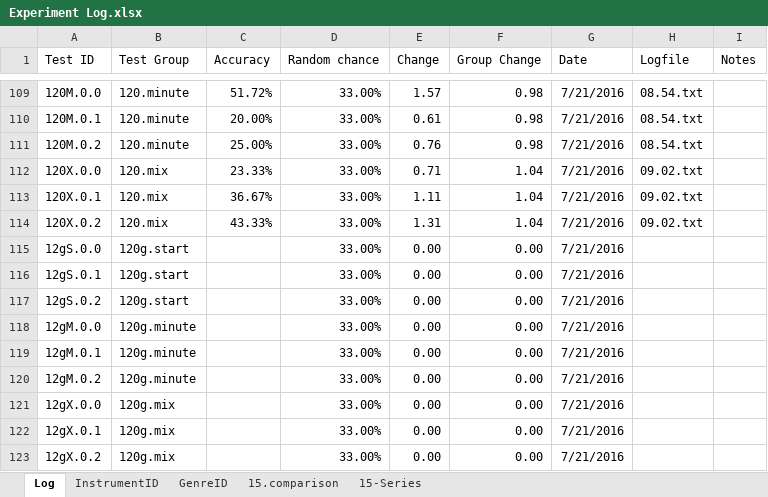
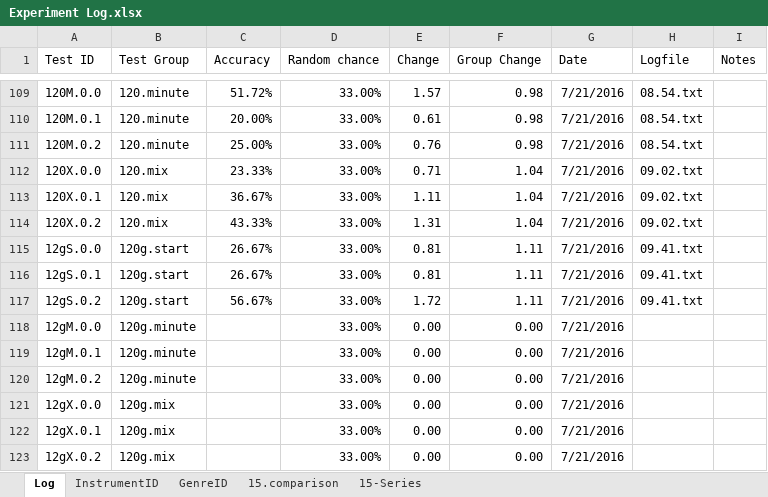
Before and after one commit to grey280/nAud, an Excel workbook: logs/Experiment Log.xlsx, sheet Log, drawn as a sheet; only a part is shown, gaps mark what is left out; values as stored, in another font and other column widths than the file's, no borders; conditional formats not drawn; the diff names each change by its address in the sheet, - before the commit and + after, or states it on an @@ line.

Commit message:
Log and prep for next experiment

```diff
--- a/logs/Experiment Log.xlsx (sheet Log)
+++ b/logs/Experiment Log.xlsx (sheet Log)
-C115:C116 (Accuracy): (empty)
+C115:C116 (Accuracy): 26.67%
-E115:E116 (Change): 0.00
+E115:E116 (Change): 0.81
-F115:F117 (Group Change): 0.00
+F115:F117 (Group Change): 1.11
-H115:H117 (Logfile): (empty)
+H115:H117 (Logfile): 09.41.txt
-C117 (Accuracy): (empty)
+C117 (Accuracy): 56.67%
-E117 (Change): 0.00
+E117 (Change): 1.72
```
Also changed, not shown: 3 other files.
